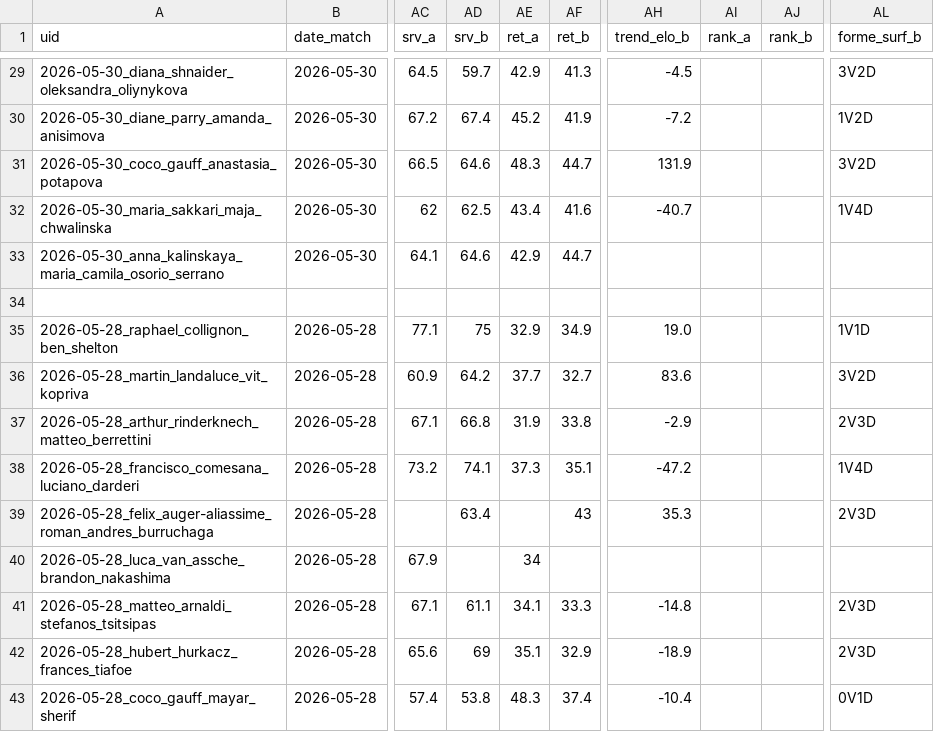
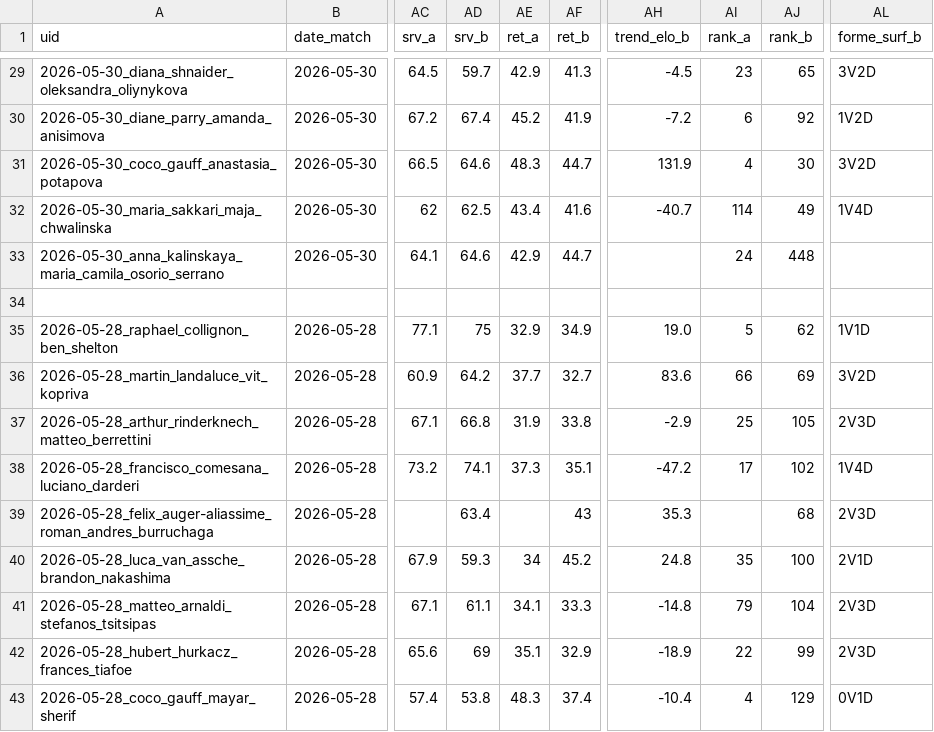
Before and after one commit to Lucas987987/Tennis-edge, a CSV file: backtest_tennis.csv, drawn as a sheet; only a part is shown, gaps mark what is left out; the diff covers the shown part only; the diff names each change by its address in the sheet, - before the commit and + after, or states it on an @@ line.

```diff
--- a/backtest_tennis.csv
+++ b/backtest_tennis.csv
-AI29 (rank_a): (empty)
+AI29 (rank_a): 23
-AJ29 (rank_b): (empty)
+AJ29 (rank_b): 65
-AI30 (rank_a): (empty)
+AI30 (rank_a): 6
-AJ30 (rank_b): (empty)
+AJ30 (rank_b): 92
-AI31 (rank_a): (empty)
+AI31 (rank_a): 4
-AJ31 (rank_b): (empty)
+AJ31 (rank_b): 30
-AI32 (rank_a): (empty)
+AI32 (rank_a): 114
-AJ32 (rank_b): (empty)
+AJ32 (rank_b): 49
-AI33 (rank_a): (empty)
+AI33 (rank_a): 24
-AJ33 (rank_b): (empty)
+AJ33 (rank_b): 448
-AI35 (rank_a): (empty)
+AI35 (rank_a): 5
-AJ35 (rank_b): (empty)
+AJ35 (rank_b): 62
-AI36 (rank_a): (empty)
+AI36 (rank_a): 66
-AJ36 (rank_b): (empty)
+AJ36 (rank_b): 69
-AI37 (rank_a): (empty)
+AI37 (rank_a): 25
-AJ37 (rank_b): (empty)
+AJ37 (rank_b): 105
-AI38 (rank_a): (empty)
+AI38 (rank_a): 17
-AJ38 (rank_b): (empty)
+AJ38 (rank_b): 102
-AJ39 (rank_b): (empty)
+AJ39 (rank_b): 68
-AD40 (srv_b): (empty)
+AD40 (srv_b): 59.3
-AF40 (ret_b): (empty)
+AF40 (ret_b): 45.2
-AH40 (trend_elo_b): (empty)
+AH40 (trend_elo_b): 24.8
-AI40 (rank_a): (empty)
+AI40 (rank_a): 35
-AJ40 (rank_b): (empty)
+AJ40 (rank_b): 100
-AL40 (forme_surf_b): (empty)
+AL40 (forme_surf_b): 2V1D
-AI41 (rank_a): (empty)
+AI41 (rank_a): 79
-AJ41 (rank_b): (empty)
+AJ41 (rank_b): 104
-AI42 (rank_a): (empty)
+AI42 (rank_a): 22
-AJ42 (rank_b): (empty)
+AJ42 (rank_b): 99
-AI43 (rank_a): (empty)
+AI43 (rank_a): 4
-AJ43 (rank_b): (empty)
+AJ43 (rank_b): 129
```
Also changed, not shown: 121 edited cells elsewhere in this file, 1 other file.
